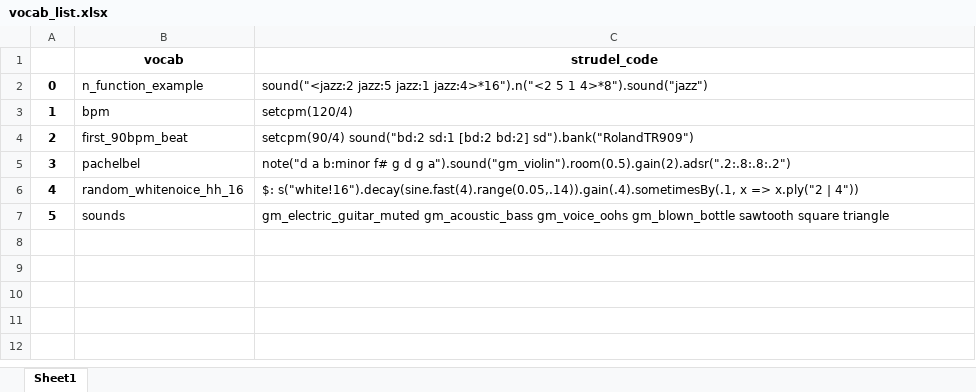
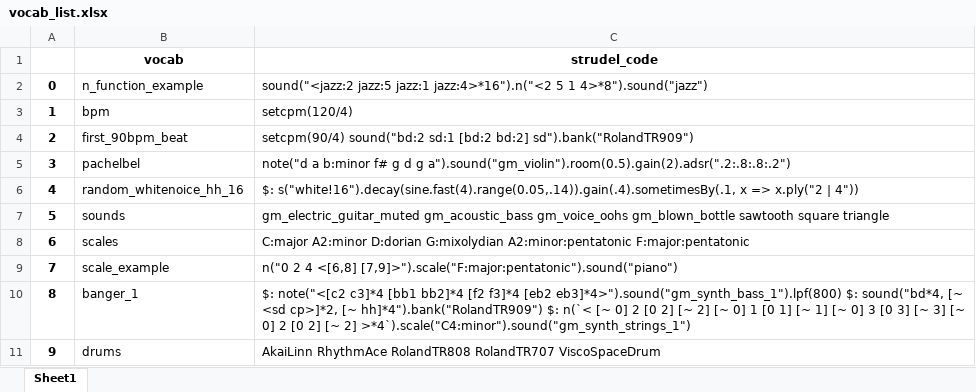
Before and after one commit to elomit/Strudel-Project-1, an Excel workbook: vocab_list.xlsx, sheet Sheet1, drawn as a sheet; values as stored, in another font and other column widths than the file's, no borders; the diff names each change by its address in the sheet, - before the commit and + after, or states it on an @@ line.

Commit message:
Update list

```diff
--- a/vocab_list.xlsx (sheet Sheet1)
+++ b/vocab_list.xlsx (sheet Sheet1)
+row 8: 6 | scales | C:major A2:minor D:dorian G:mixolydian A2:minor:pentatonic F:major:pentatonic
+row 9: 7 | scale_example | n("0 2 4 <[6,8] [7,9]>").scale("F:major:pentatonic").sound("piano")
+row 10: 8 | banger_1 | $: note("<[c2 c3]*4 [bb1 bb2]*4 [f2 f3]*4 [eb2 eb3]*4>").sound("gm_synth_bass_1").lpf(800) $: sound("bd*4, [~ <sd cp>]*2, [~ hh]*4").bank("RolandTR909") $: n(`< [~ 0] 2 [0 2] [~ 2] [~ 0] 1 [0 1] [~ 1] [~ 0] 3 [0 3] [~ 3] [~ 0] 2 [0 2] [~ 2] >*4`).scale("C4:minor").sound("gm_synth_strings_1")
+row 11: 9 | drums | AkaiLinn RhythmAce RolandTR808 RolandTR707 ViscoSpaceDrum
```
